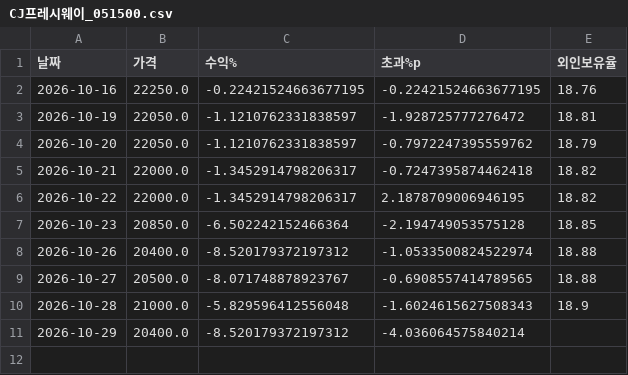
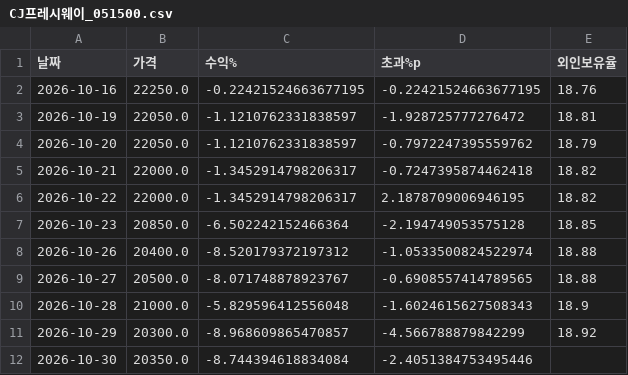
Before and after one commit to frel7022-png/orchestra, a CSV file: tracking/CJ프레시웨이_051500.csv, drawn as a sheet.

```diff
--- a/tracking/CJ프레시웨이_051500.csv
+++ b/tracking/CJ프레시웨이_051500.csv
@@ -10,2 +10,3 @@
 2026-10-28,21000.0,-5.829596412556048,-1.6024615627508343,18.9
-2026-10-29,20400.0,-8.520179372197312,-4.036064575840214,
+2026-10-29,20300.0,-8.968609865470857,-4.566788879842299,18.92
+2026-10-30,20350.0,-8.744394618834084,-2.4051384753495446,
```
Also changed, not shown: tracking/DL이앤씨우_37550K.csv, tracking/SGC에너지_005090.csv, 30 other files.
